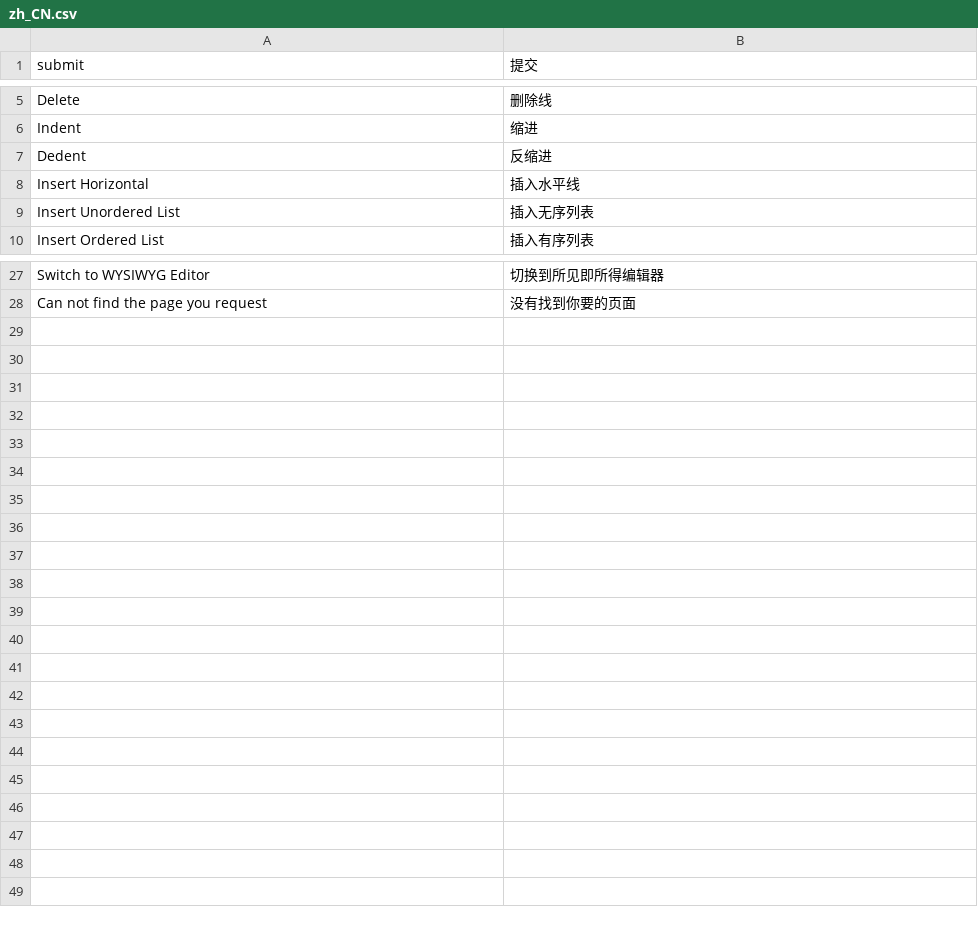
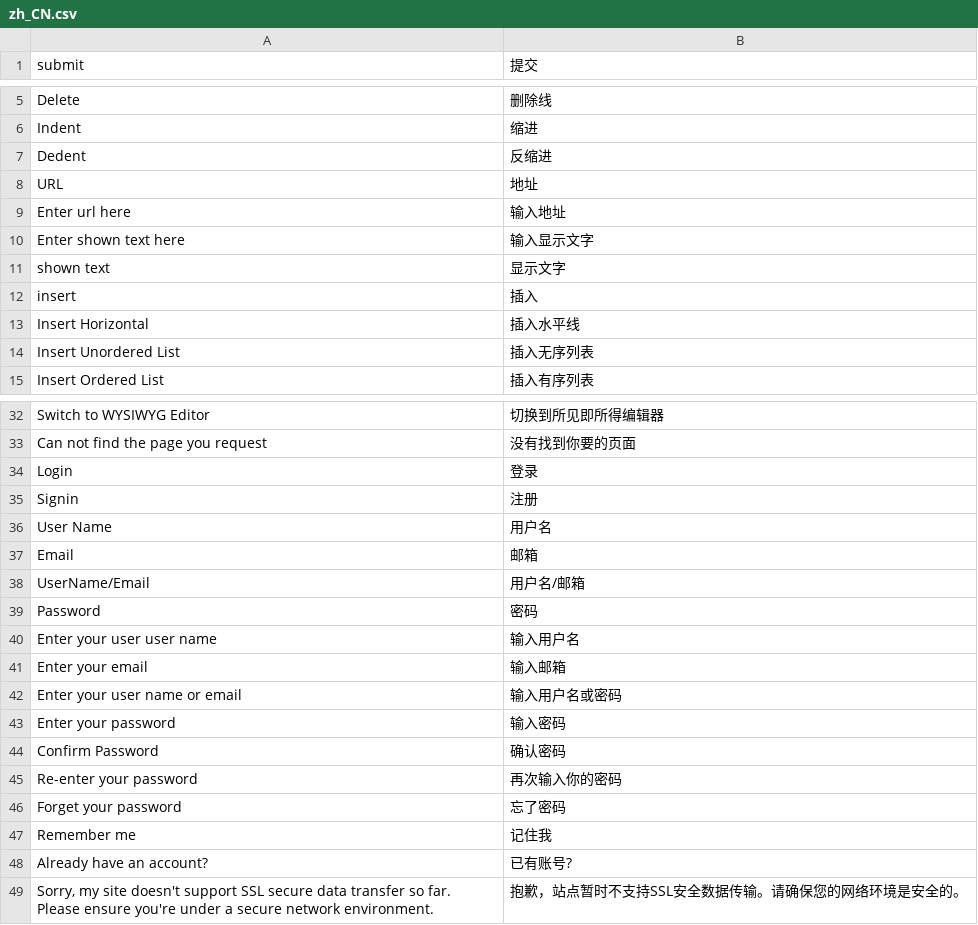
Before and after one commit to TylerTemp/tomorrow, a CSV file: translations/zh_CN.csv, drawn as a sheet; only a part is shown, gaps mark what is left out.

Commit message:
signin UI

```diff
--- a/translations/zh_CN.csv
+++ b/translations/zh_CN.csv
@@ -7,2 +7,7 @@ Indent,缩进
 Dedent,反缩进
+URL,地址
+Enter url here,输入地址
+Enter shown text here,输入显示文字
+shown text,显示文字
+insert,插入
 Insert Horizontal,插入水平线
@@ -28 +33,17 @@ Switch to WYSIWYG Editor,切换到所见即所得编辑器
 Can not find the page you request,没有找到你要的页面
+Login,登录
+Signin,注册
+User Name,用户名
+Email,邮箱
+UserName/Email,用户名/邮箱
+Password,密码
+Enter your user user name,输入用户名
+Enter your email,输入邮箱
+Enter your user name or email,输入用户名或密码
+Enter your password,输入密码
+Confirm Password,确认密码
+Re-enter your password,再次输入你的密码
+Forget your password,忘了密码
+Remember me,记住我
+Already have an account?,已有账号?
+"Sorry, my site doesn't support SSL secure data transfer so far. Please ensure you're under a secure network environment.","抱歉，站点暂时不支持SSL安全数据传输。请确保您的网络环境是安全的。"
```
Also changed, not shown: 28 other files.
